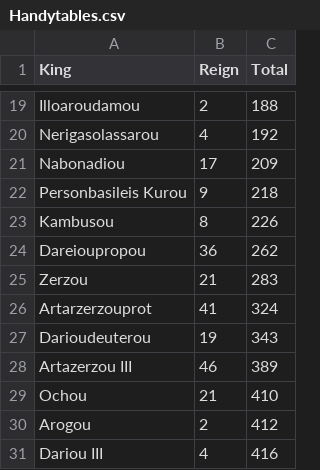
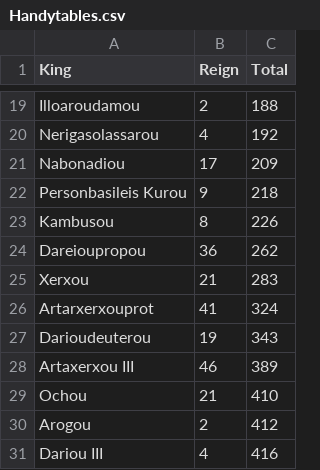
Before and after one commit to wrightgoalie/Manuscript-Editing, a CSV file: Handytables.csv, drawn as a sheet; only a part is shown, gaps mark what is left out.

Commit message:
Update Handytables.csv

```diff
--- a/Handytables.csv
+++ b/Handytables.csv
@@ -24,6 +24,6 @@ Kambusou,8,226
 Dareioupropou,36,262
-Zerzou,21,283
-Artarzerzouprot,41,324
+Xerxou,21,283
+Artarxerxouprot,41,324
 Darioudeuterou,19,343
-Artazerzou III,46,389
+Artaxerxou III,46,389
 Ochou,21,410
```
